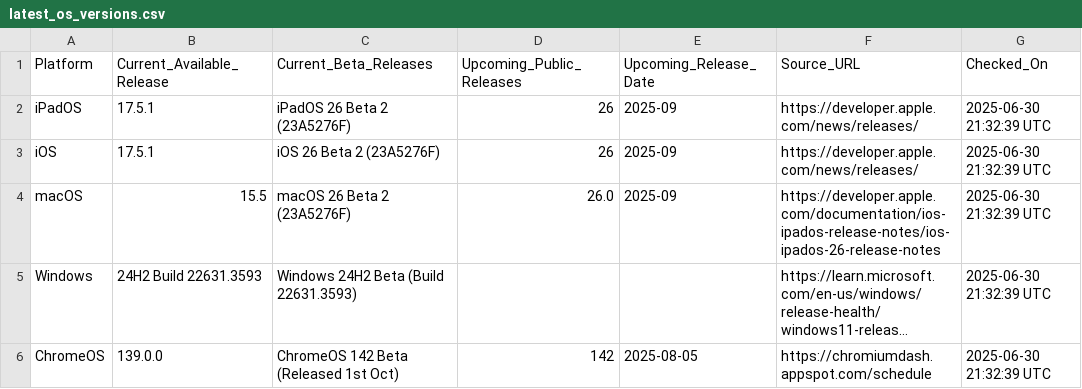
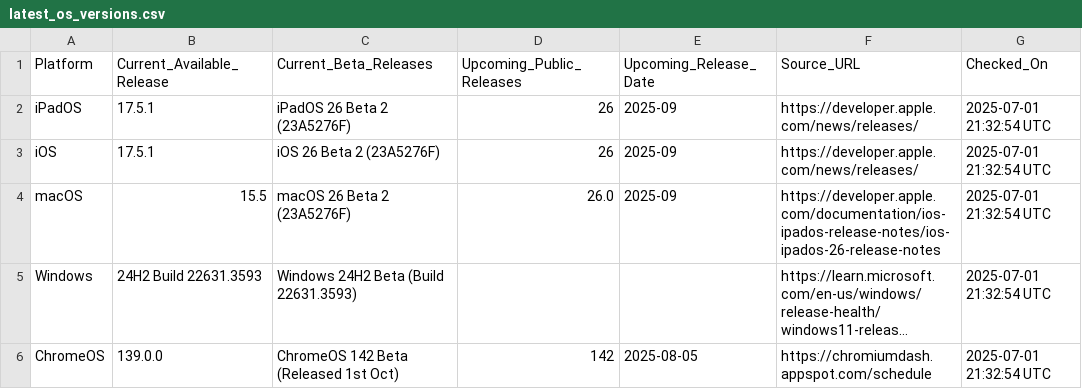
Before and after one commit to laineyyork-esa/os-version-tracker, a CSV file: latest_os_versions.csv, drawn as a sheet; long unchanged cells end in …; the diff names each change by its address in the sheet, - before the commit and + after, or states it on an @@ line.

```diff
--- a/latest_os_versions.csv
+++ b/latest_os_versions.csv
-G2:G6 (Checked_On): 2025-06-30 21:32:39 UTC
+G2:G6 (Checked_On): 2025-07-01 21:32:54 UTC
```
